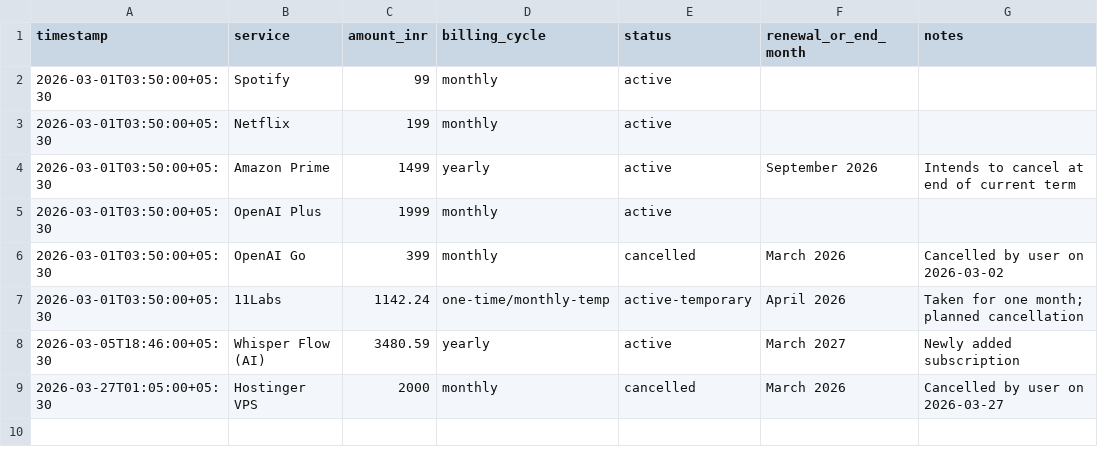
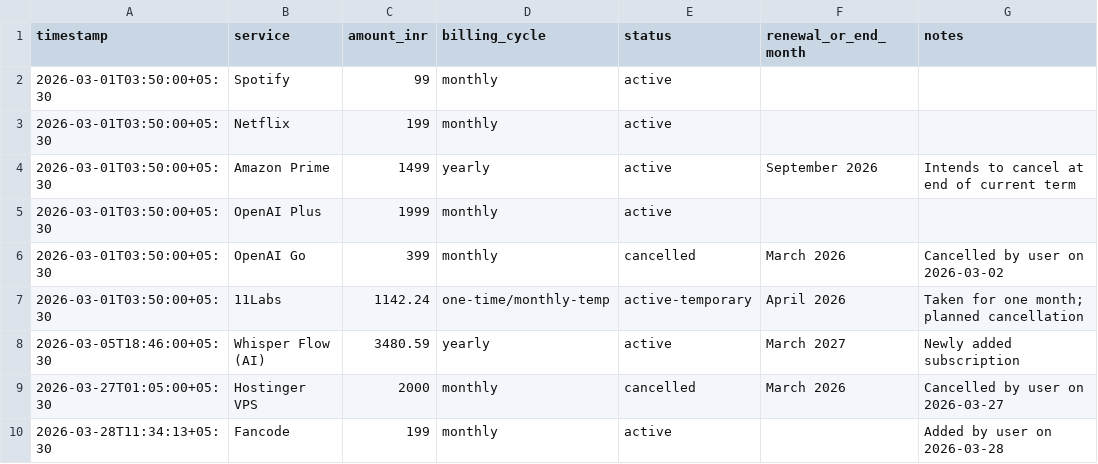
Before and after one commit to Sukrittt/envelope, a CSV file: data/subscriptions.csv, drawn as a sheet.

Commit message:
Add Fancode monthly subscription ₹199 and log payment

```diff
--- a/data/subscriptions.csv
+++ b/data/subscriptions.csv
@@ -9 +9,2 @@ timestamp,service,amount_inr,billing_cycle,status,renewal_or_end_month,notes
 2026-03-27T01:05:00+05:30,Hostinger VPS,2000,monthly,cancelled,March 2026,Cancelled by user on 2026-03-27
+2026-03-28T11:34:13+05:30,Fancode,199,monthly,active,,Added by user on 2026-03-28
```
Also changed, not shown: data/expenses.csv, productivity/expenses.csv, 3 other files.
